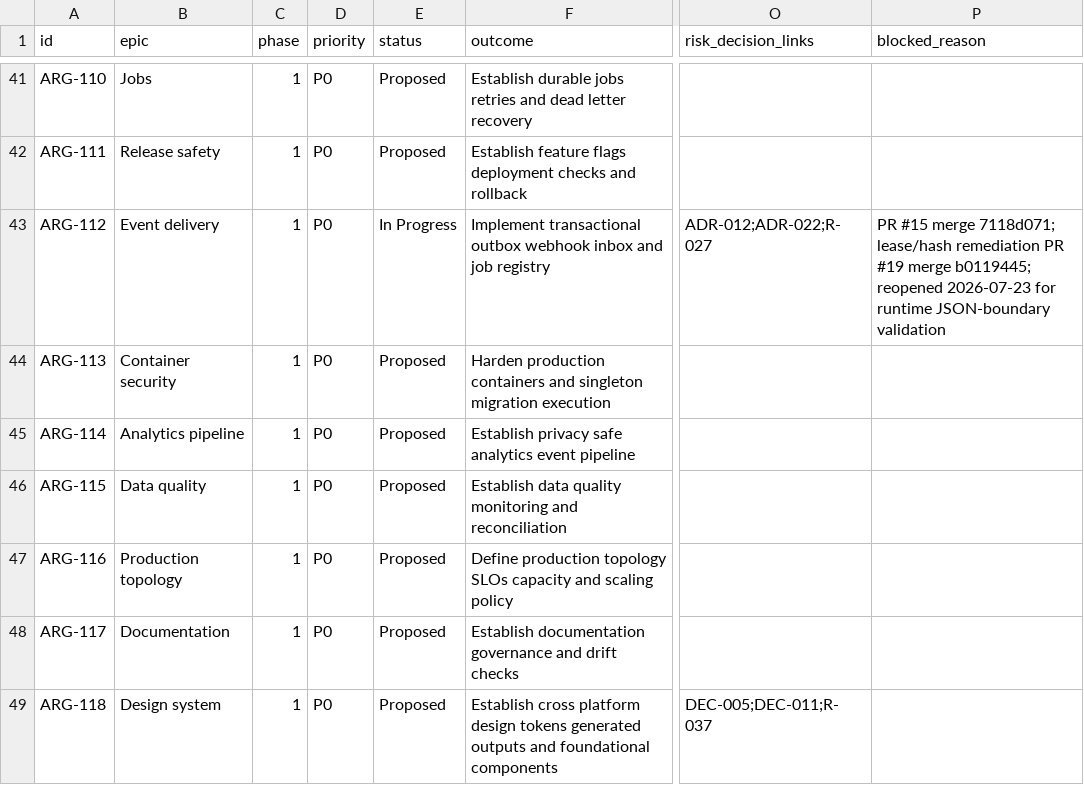
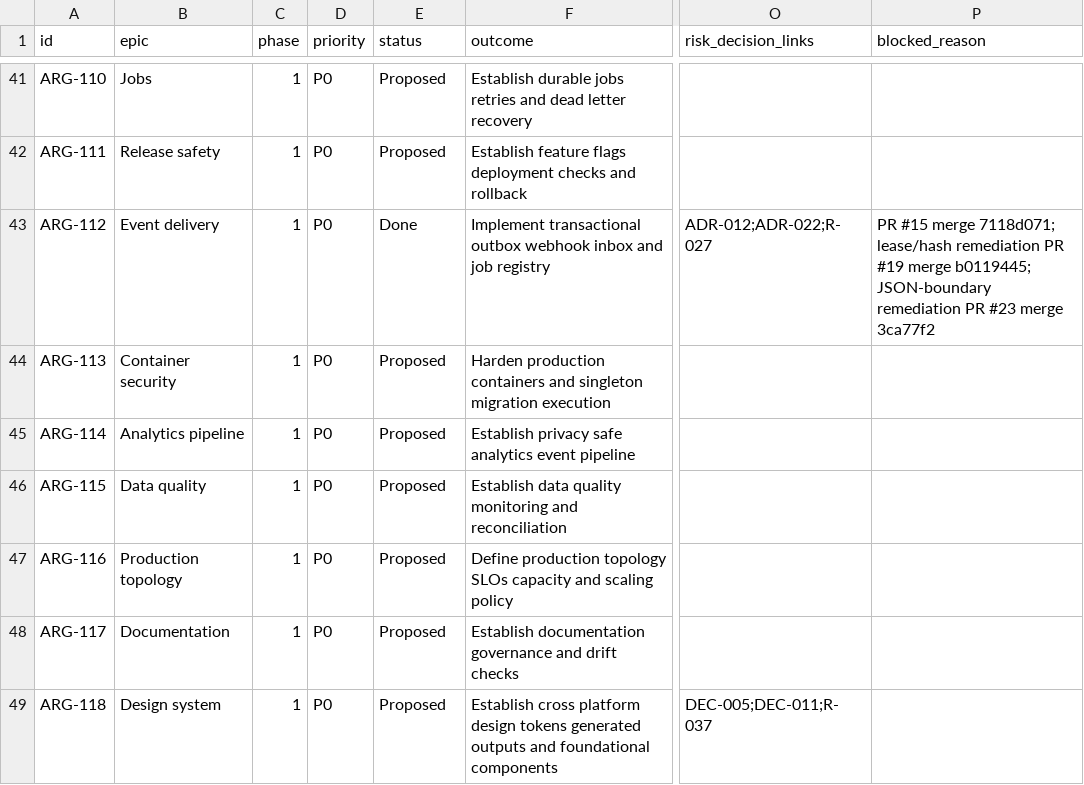
Before and after one commit to carlwelchdesign/matchmaker-ai, a CSV file: plans/tickets/backlog.csv, drawn as a sheet; only a part is shown, gaps mark what is left out; the diff names each change by its address in the sheet, - before the commit and + after, or states it on an @@ line.

Commit message:
ARG-112: record JSON boundary evidence

```diff
--- a/plans/tickets/backlog.csv
+++ b/plans/tickets/backlog.csv
-E43 (status): In Progress
+E43 (status): Done
-P43 (blocked_reason): …merge b0119445; reopened 2026-07-23 for runtime JSON-boundary validation
+P43 (blocked_reason): …merge b0119445; JSON-boundary remediation PR #23 merge 3ca77f2
```
Also changed, not shown: 2 other files.
